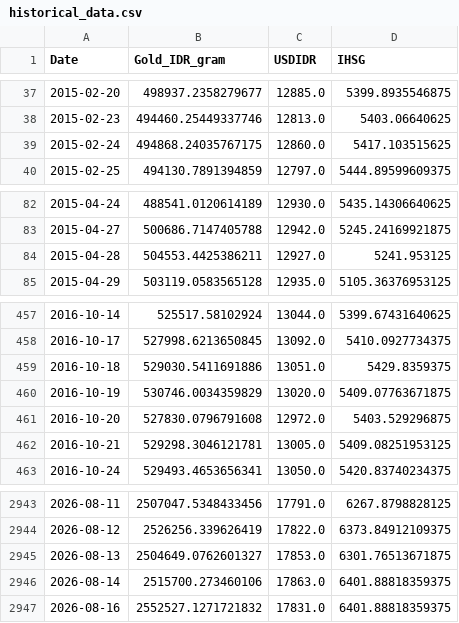
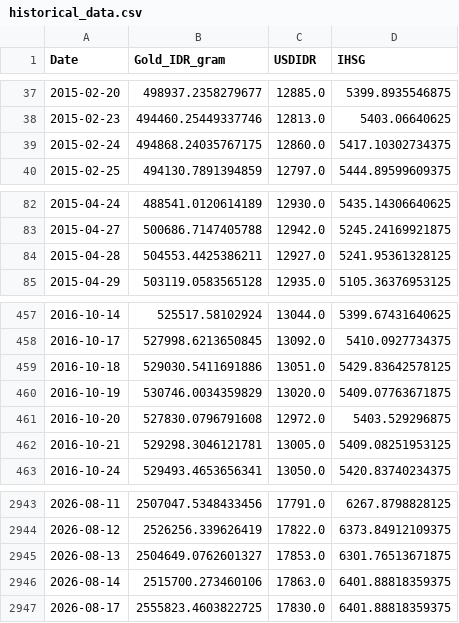
Before and after one commit to shabiharf/goldpriceforecasting-DeepLearning, a CSV file: data/historical_data.csv, drawn as a sheet; only a part is shown, gaps mark what is left out.

```diff
--- a/data/historical_data.csv
+++ b/data/historical_data.csv
@@ -38,3 +38,3 @@ Date,Gold_IDR_gram,USDIDR,IHSG
 2015-02-23,494460.25449337746,12813.0,5403.06640625
-2015-02-24,494868.24035767175,12860.0,5417.103515625
+2015-02-24,494868.24035767175,12860.0,5417.10302734375
 2015-02-25,494130.7891394859,12797.0,5444.89599609375
@@ -83,3 +83,3 @@ Date,Gold_IDR_gram,USDIDR,IHSG
 2015-04-27,500686.7147405788,12942.0,5245.24169921875
-2015-04-28,504553.4425386211,12927.0,5241.953125
+2015-04-28,504553.4425386211,12927.0,5241.95361328125
 2015-04-29,503119.0583565128,12935.0,5105.36376953125
@@ -458,3 +458,3 @@ Date,Gold_IDR_gram,USDIDR,IHSG
 2016-10-17,527998.6213650845,13092.0,5410.0927734375
-2016-10-18,529030.5411691886,13051.0,5429.8359375
+2016-10-18,529030.5411691886,13051.0,5429.83642578125
 2016-10-19,530746.0034359829,13020.0,5409.07763671875
@@ -2946,2 +2946,2 @@ Date,Gold_IDR_gram,USDIDR,IHSG
 2026-08-14,2515700.273460106,17863.0,6401.88818359375
-2026-08-16,2552527.1271721832,17831.0,6401.88818359375
+2026-08-17,2555823.4603822725,17830.0,6401.88818359375
```
